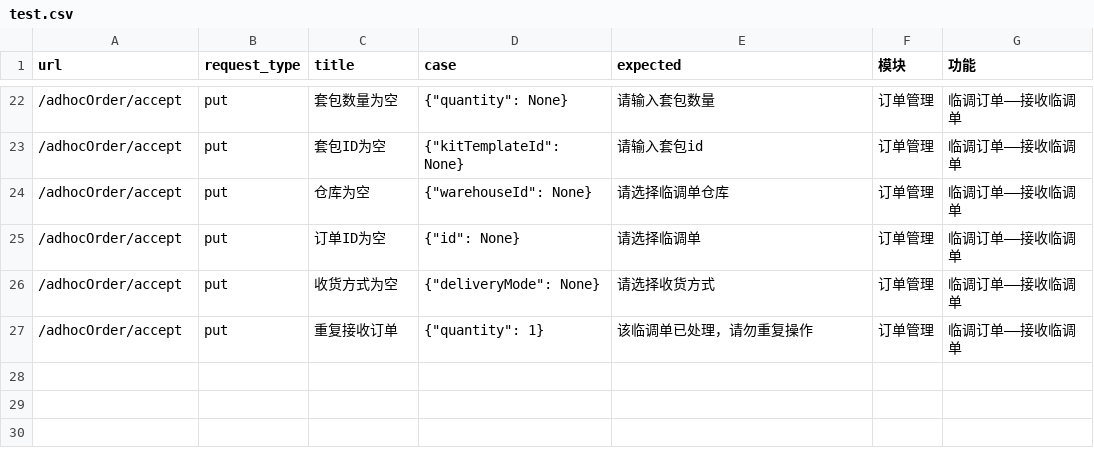
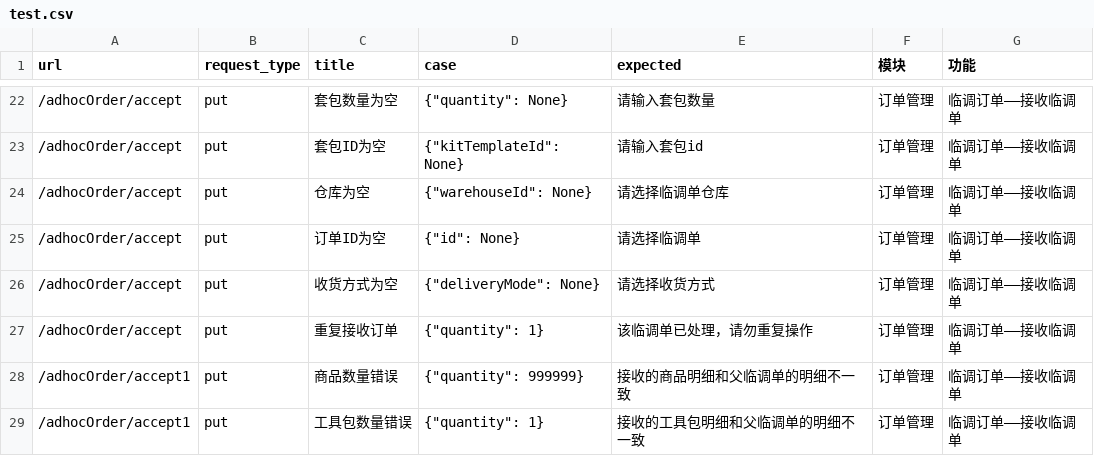
Before and after one commit to Espoir-Lsj/integration-tests-sirius, a CSV file: test_config/test.csv, drawn as a sheet; only a part is shown, gaps mark what is left out.

```diff
--- a/test_config/test.csv
+++ b/test_config/test.csv
@@ -27 +27,3 @@ url,request_type,title,case,expected,模块,功能
 /adhocOrder/accept,put,重复接收订单,{"quantity": 1},该临调单已处理，请勿重复操作,订单管理,临调订单——接收临调单
+/adhocOrder/accept1,put,商品数量错误,{"quantity": 999999},接收的商品明细和父临调单的明细不一致,订单管理,临调订单——接收临调单
+/adhocOrder/accept1,put,工具包数量错误,{"quantity": 1},接收的工具包明细和父临调单的明细不一致,订单管理,临调订单——接收临调单
```
Also changed, not shown: 2 other files.
